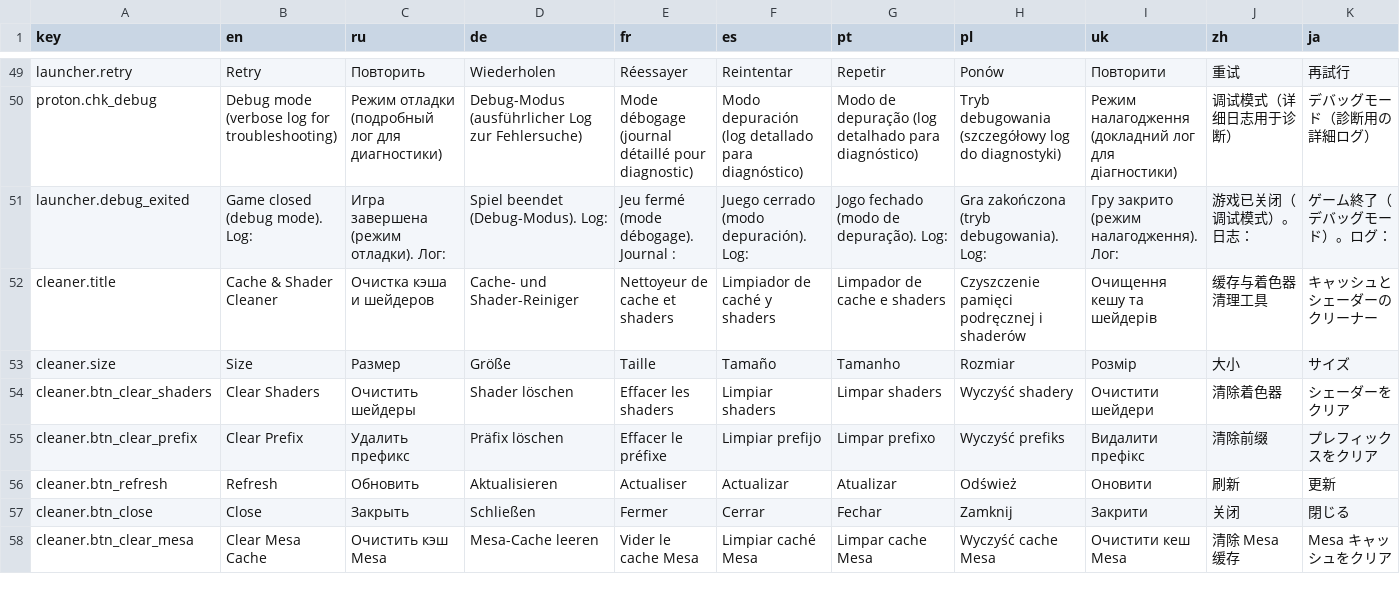
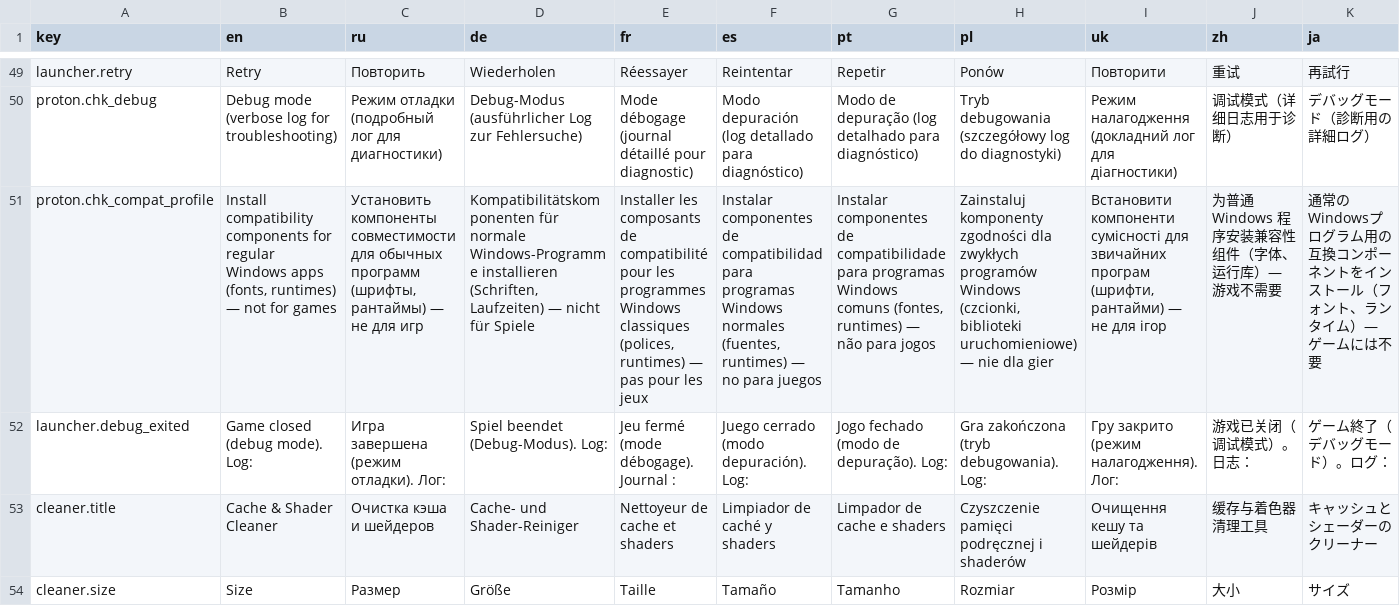
Before and after one commit to Lucia7Lunadottir/equestria-os-packages, a CSV file: opt/equestria-os/proton-exe-starter/localization.csv, drawn as a sheet; only a part is shown, gaps mark what is left out; the shorter side is filled out with more unchanged rows; the diff names each change by its address in the sheet, - before the commit and + after, or states it on an @@ line.

Commit message:
Proton Starter and installer has been added.

```diff
--- a/opt/equestria-os/proton-exe-starter/localization.csv
+++ b/opt/equestria-os/proton-exe-starter/localization.csv
+row 51: proton.chk_compat_profile | Install compatibility components for regular Windows apps (fonts, runtimes) — not for games | Установить компоненты совместимости для обычных программ (шрифты, рантаймы) — не для игр | Kompatibilitätskomponenten für normale Windows-Programme installieren (Schriften, Laufzeiten) — nicht für Spiele | Installer les composants de compatibilité pour les programmes Windows classiques (polices, runtimes) — pas pour les jeux | Instalar componentes de compatibilidad para programas Windows normales (fuentes, runtimes) — no para juegos | Instalar componentes de compatibilidade para programas Windows comuns (fontes, runtimes) — não para jogos | Zainstaluj komponenty zgodności dla zwykłych programów Windows (czcionki, biblioteki uruchomieniowe) — nie dla gier | Встановити компоненти сумісності для звичайних програм (шрифти, рантайми) — не для ігор | 为普通 Windows 程序安装兼容性组件（字体、运行库）— 游戏不需要 | 通常のWindowsプログラム用の互換コンポーネントをインストール（フォント、ランタイム）— ゲームには不要
```
Also changed, not shown: 26 other files.
